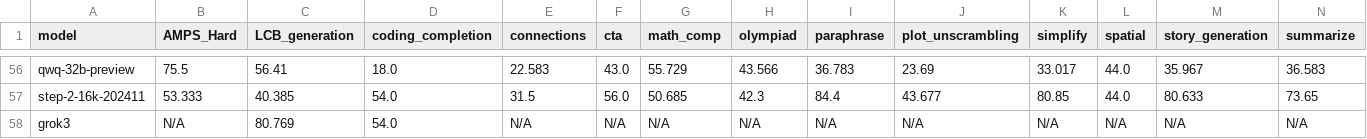
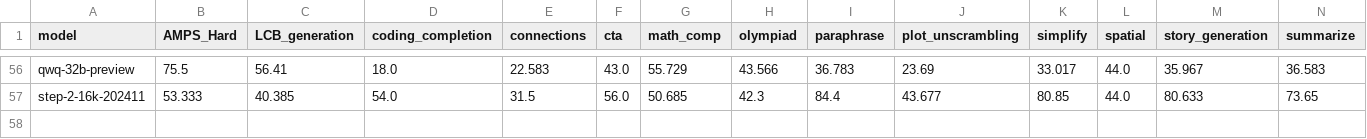
Before and after one commit to LiveBench/livebench.github.io, a CSV file: public/table_2024_11_25.csv, drawn as a sheet; only a part is shown, gaps mark what is left out; rows hold the shown columns only; the diff names each change by its address in the sheet, - before the commit and + after, or states it on an @@ line.

Commit message:
Revert "added grok 3 to leaderboard"

```diff
--- a/public/table_2024_11_25.csv
+++ b/public/table_2024_11_25.csv
-row 58: grok3 | N/A | 80.769 | 54.0 | N/A | N/A | N/A | N/A | N/A | N/A | N/A | N/A | N/A | N/A
```
Also changed, not shown: 1 other file.
